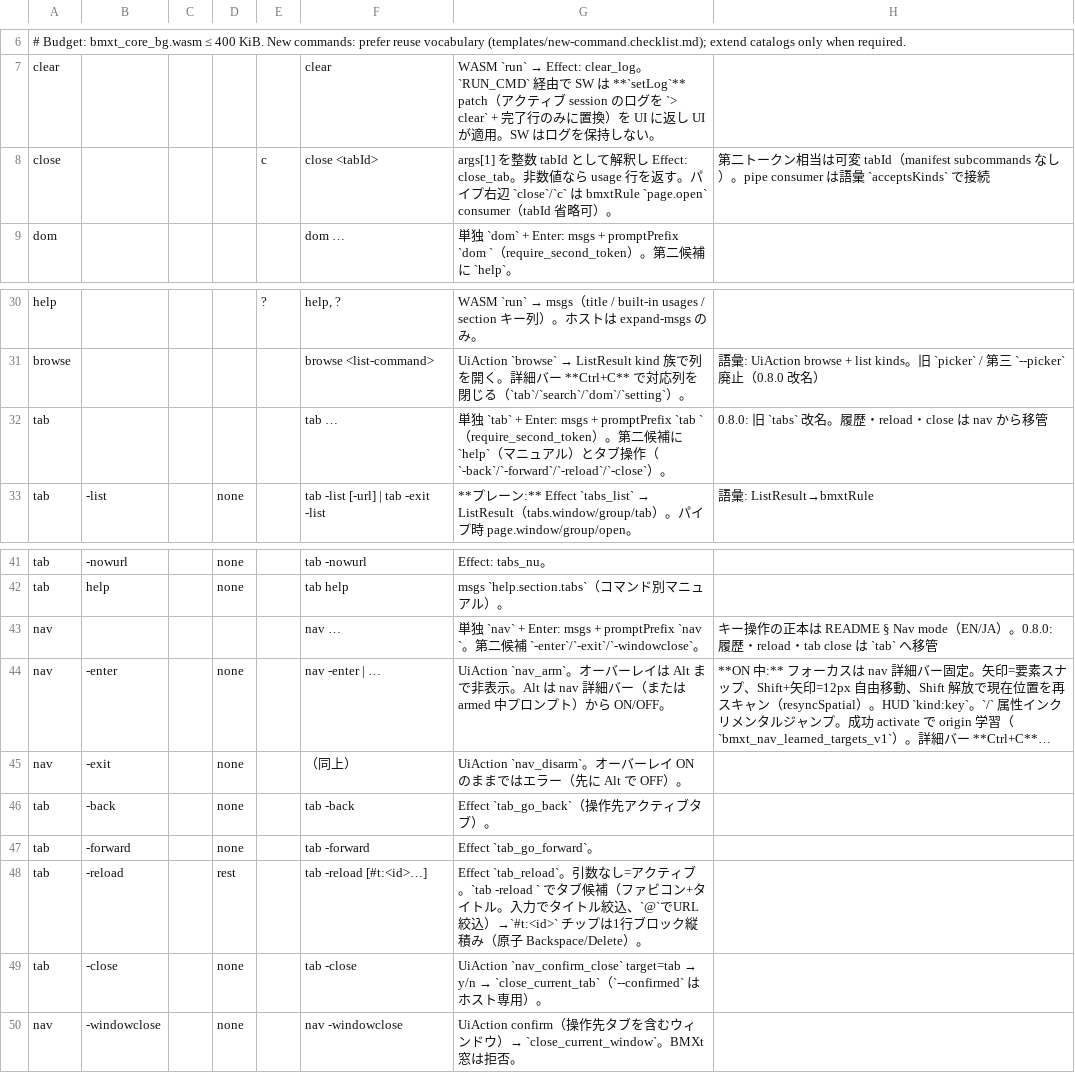
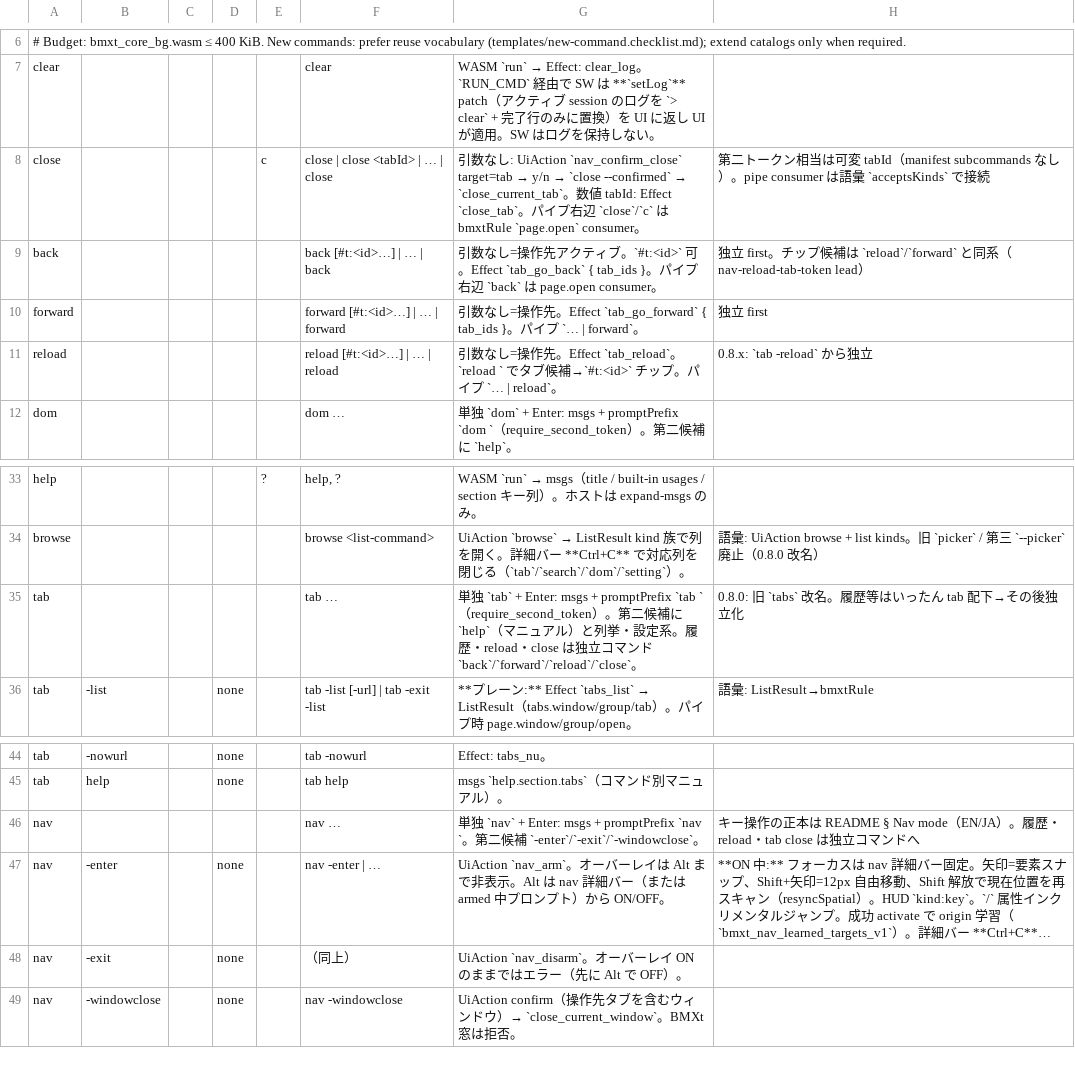
Before and after one commit to UNRsports/bmxt, a CSV file: _context/map_command.csv, drawn as a sheet; only a part is shown, gaps mark what is left out; long unchanged cells end in …; removed rows and columns are numbered as before the commit, all else as after; the diff names each change by its address in the sheet, - before the commit and + after, or states it on an @@ line.

```diff
--- a/_context/map_command.csv
+++ b/_context/map_command.csv
-F8: close <tabId>
+F8: close | close <tabId> | … | close
@@ G8: args[1] を整数 tabId として解釈し Effect: close_tab。非数値なら usage 行を返す。パイプ右辺 `close`/`c` は bmxtRule `page.open` consumer（tabId 省略可）。 → 引数なし: UiAction `nav_confirm_close` target=tab → y/n → `close --confirmed` → `close_current_tab`。数値 tabId: Effect `close_tab`。パイプ右辺 `close`/`c` は bmxtRule `page.open` consumer。 @@
+row 9: back |  |  |  |  | back [#t:<id>…] | … | back | 引数なし=操作先アクティブ。`#t:<id>` 可。Effect `tab_go_back` { tab_ids }。パイプ右辺 `back` は page.open consumer。 | 独立 first。チップ候補は `reload`/`forward` と同系（nav-reload-tab-token lead）
+row 10: forward |  |  |  |  | forward [#t:<id>…] | … | forward | 引数なし=操作先。Effect `tab_go_forward` { tab_ids }。パイプ `… | forward`。 | 独立 first
+row 11: reload |  |  |  |  | reload [#t:<id>…] | … | reload | 引数なし=操作先。Effect `tab_reload`。`reload ` でタブ候補→`#t:<id>` チップ。パイプ `… | reload`。 | 0.8.x: `tab -reload` から独立
-G35: …）とタブ操作（`-back`/`-forward`/`-reload`/`-close`）。
+G35: …）と列挙・設定系。履歴・reload・close は独立コマンド `back`/`forward`/`reload`/`close`。
-H35: 0.8.0: 旧 `tabs` 改名。履歴・reload・close は nav から移管
+H35: 0.8.0: 旧 `tabs` 改名。履歴等はいったん tab 配下→その後独立化
-H46: …（EN/JA）。0.8.0: 履歴・reload・tab close は `tab` へ移管
+H46: …（EN/JA）。履歴・reload・tab close は独立コマンドへ
-row 46: tab | -back |  | none |  | tab -back | Effect `tab_go_back`（操作先アクティブタブ）。
-row 47: tab | -forward |  | none |  | tab -forward | Effect `tab_go_forward`。
-row 48: tab | -reload |  | rest |  | tab -reload [#t:<id>…] | Effect `tab_reload`。引数なし=アクティブ。`tab -reload ` でタブ候補（ファビコン+タイトル。入力でタイトル絞込、`@`でURL絞込）→`#t:<id>` チップは1行ブロック縦積み（原子 Backspace/Delete）。
-row 49: tab | -close |  | none |  | tab -close | UiAction `nav_confirm_close` target=tab → y/n → `close_current_tab`（`--confirmed` はホスト専用）。
```
Also changed, not shown: 47 other files.
